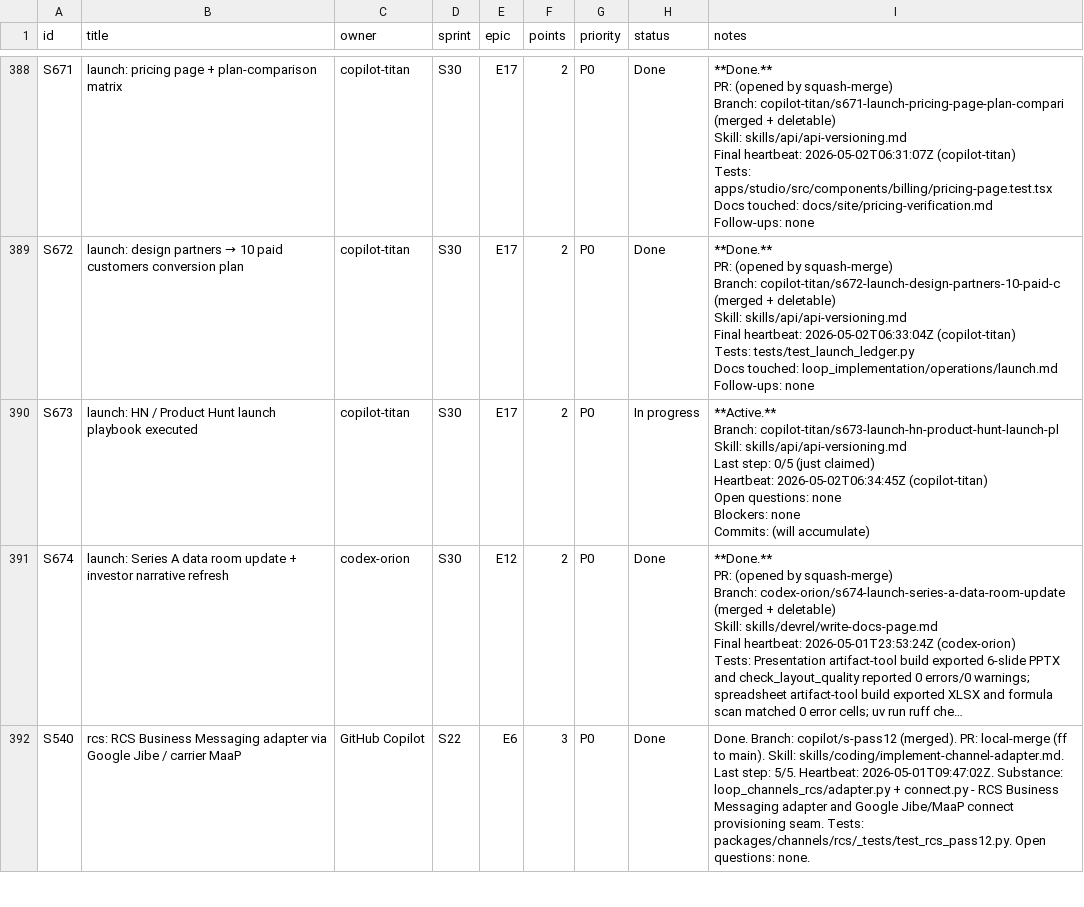
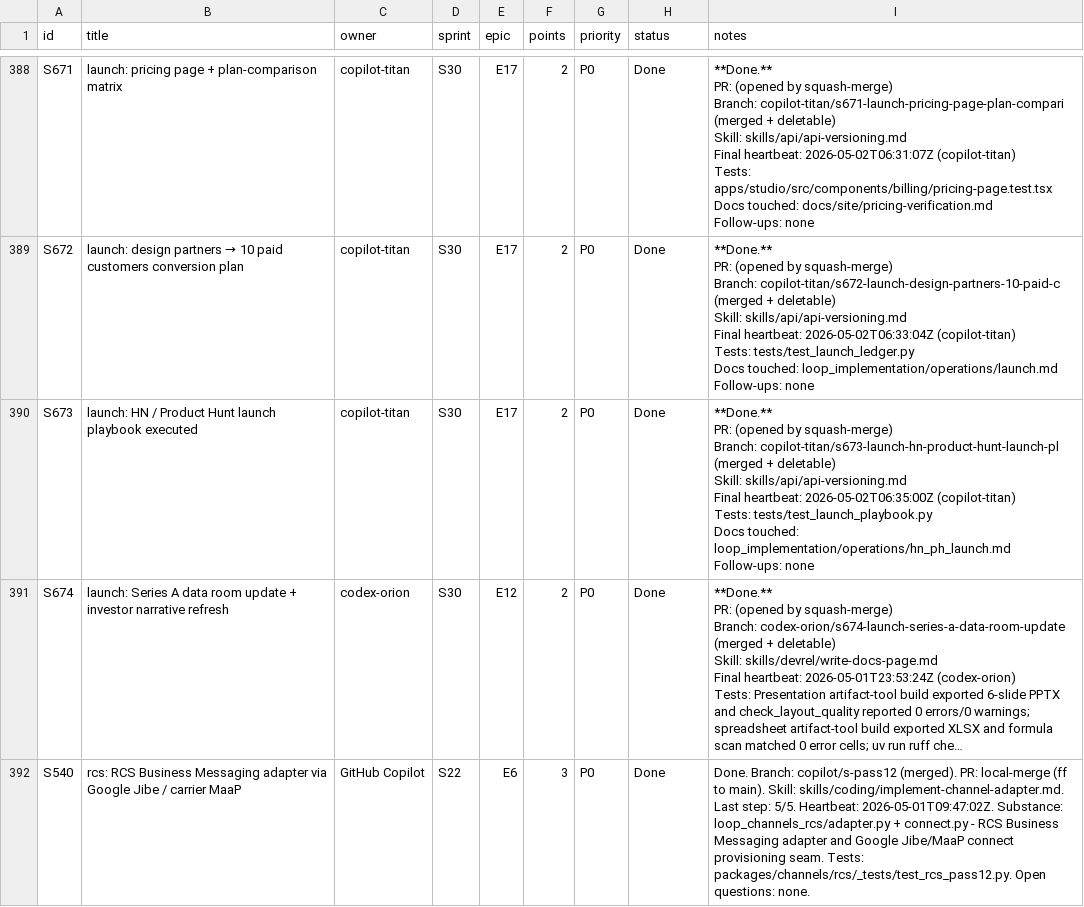
Before and after one commit to kwameasare/loop, a CSV file: loop_implementation/tracker/csv/stories.csv, drawn as a sheet; only a part is shown, gaps mark what is left out; long unchanged cells end in …; ↵ is a line break in a cell; the diff names each change by its address in the sheet, - before the commit and + after, or states it on an @@ line.

```diff
--- a/loop_implementation/tracker/csv/stories.csv
+++ b/loop_implementation/tracker/csv/stories.csv
-H390 (status): In progress
+H390 (status): Done
-I390 (notes): **Active.** ↵ Branch: copilot-titan/s673-launch-hn-product-hunt-launch-pl ↵ Skill: skills/api/api-versioning.md ↵ Last step: 0/5 (just claimed) ↵ Heartbeat: 2026-05-02T06:34:45Z (copilot-titan) ↵ Open questions: none ↵ Blockers: none ↵ Commits: (will accumulate)
+I390 (notes): **Done.** ↵ PR: (opened by squash-merge) ↵ Branch: copilot-titan/s673-launch-hn-product-hunt-launch-pl (merged + deletable) ↵ Skill: skills/api/api-versioning.md ↵ Final heartbeat: 2026-05-02T06:35:00Z (copilot-titan) ↵ Tests: tests/test_launch_playbook.py ↵ Docs touched: loop_implementation/operations/hn_ph_launch.md ↵ Follow-ups: none
```
Also changed, not shown: loop_implementation/tracker/csv/overview.csv, loop_implementation/tracker/csv/sprints.csv, 3 other files.
